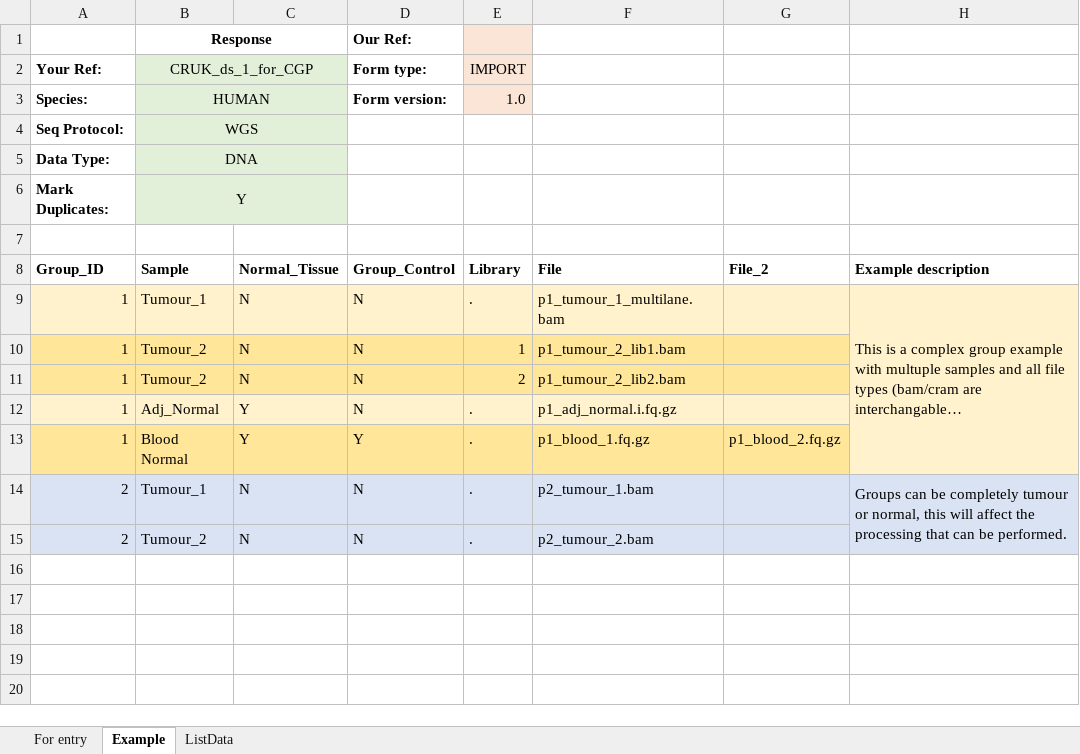
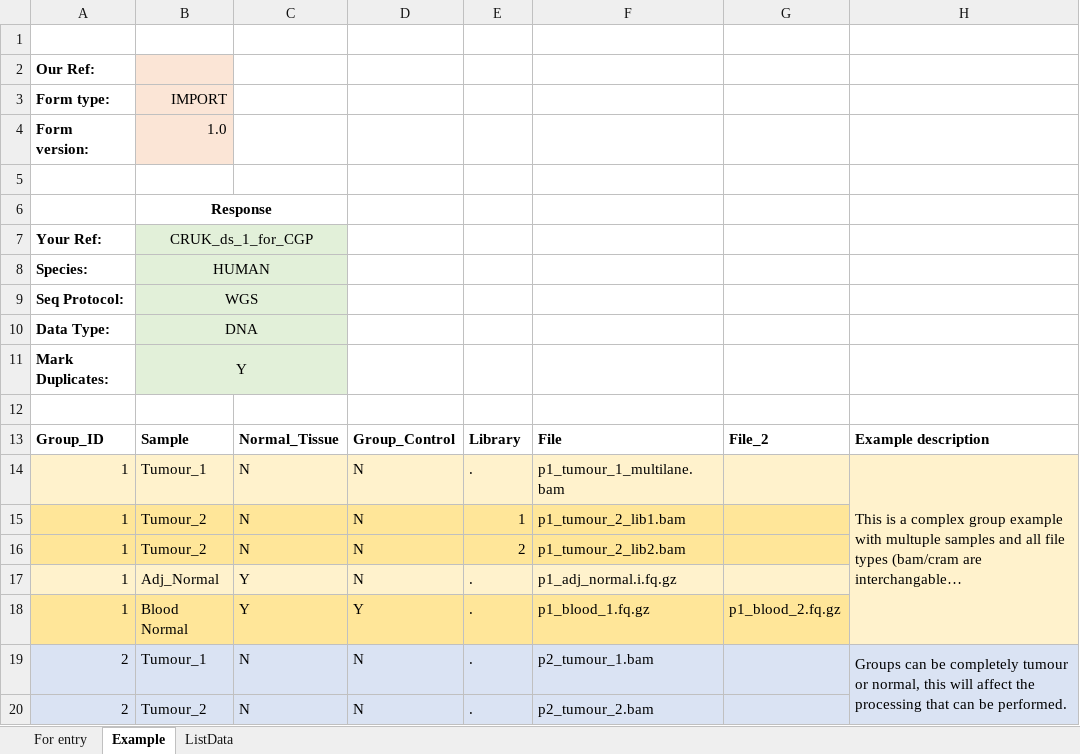
Before and after one commit to cancerit/cgp_seq_input_val, an Excel workbook: data/SimplifiedManifest_v1.0.xlsx, sheet Example, drawn as a sheet; long unchanged cells end in …; values as stored, in another font and other column widths than the file's, no borders; removed rows and columns are numbered as before the commit, all else as after; the diff names each change by its address in the sheet, - before the commit and + after, or states it on an @@ line.

```diff
--- a/data/SimplifiedManifest_v1.0.xlsx (sheet Example)
+++ b/data/SimplifiedManifest_v1.0.xlsx (sheet Example)
-row 1:  | Response |  | Our Ref:
+row 1: (empty)
-B1:C1 merged
-E1 fill: #FBE5D6
+E1 fill: none
+row 2: Our Ref:
+row 3: Form type: | IMPORT
+row 4: Form version: | 1.0
+row 5: (empty)
+row 6:  | Response
-D7: Form type:
+D7: (empty)
-E7: IMPORT
+E7: (empty)
-E7:E8 fill: #FBE5D6
+E7:E8 fill: none
-D8: Form version:
+D8: (empty)
-E8: 1.0
+E8: (empty)
```
Also changed, not shown: sheet For entry, sheet ListData, 26 other files.
